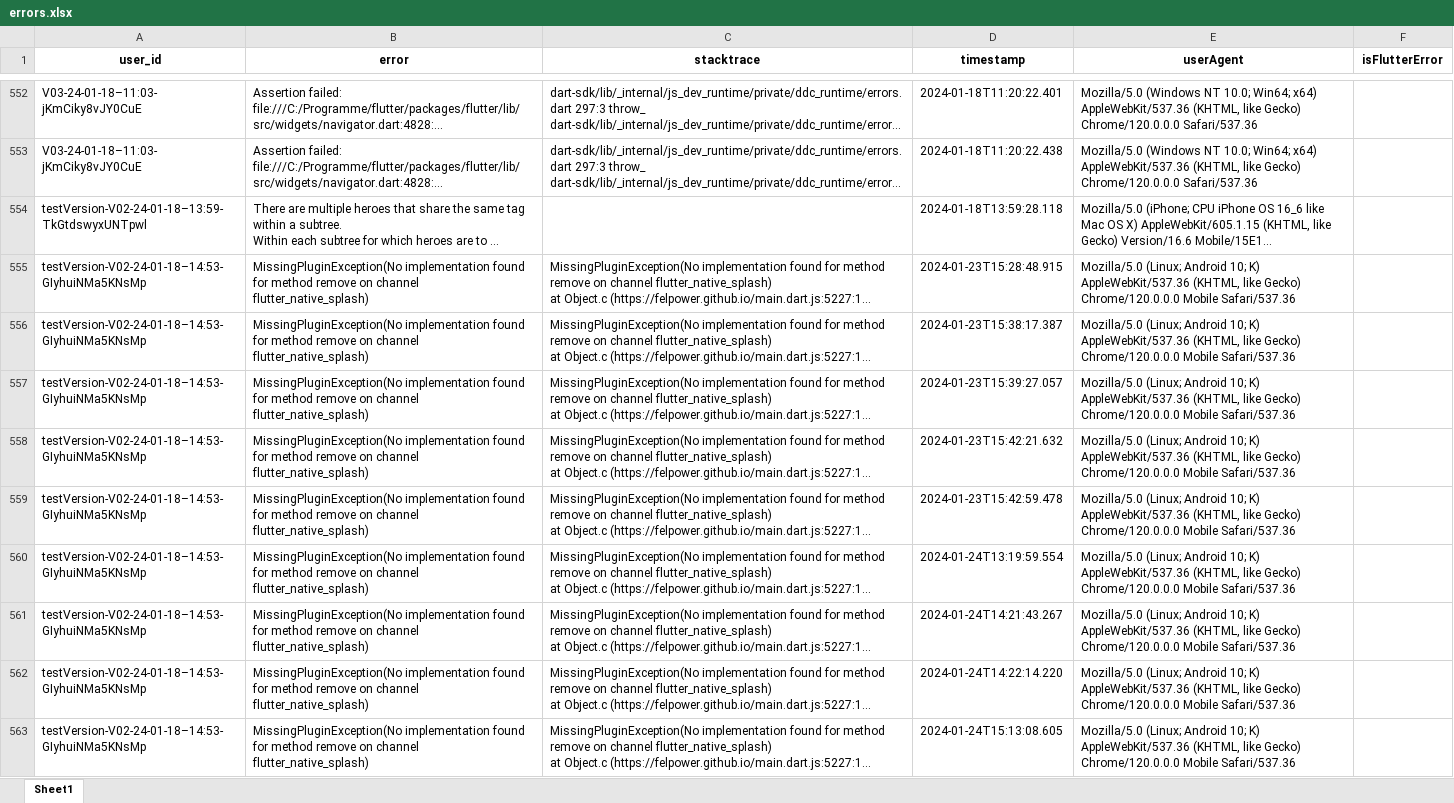
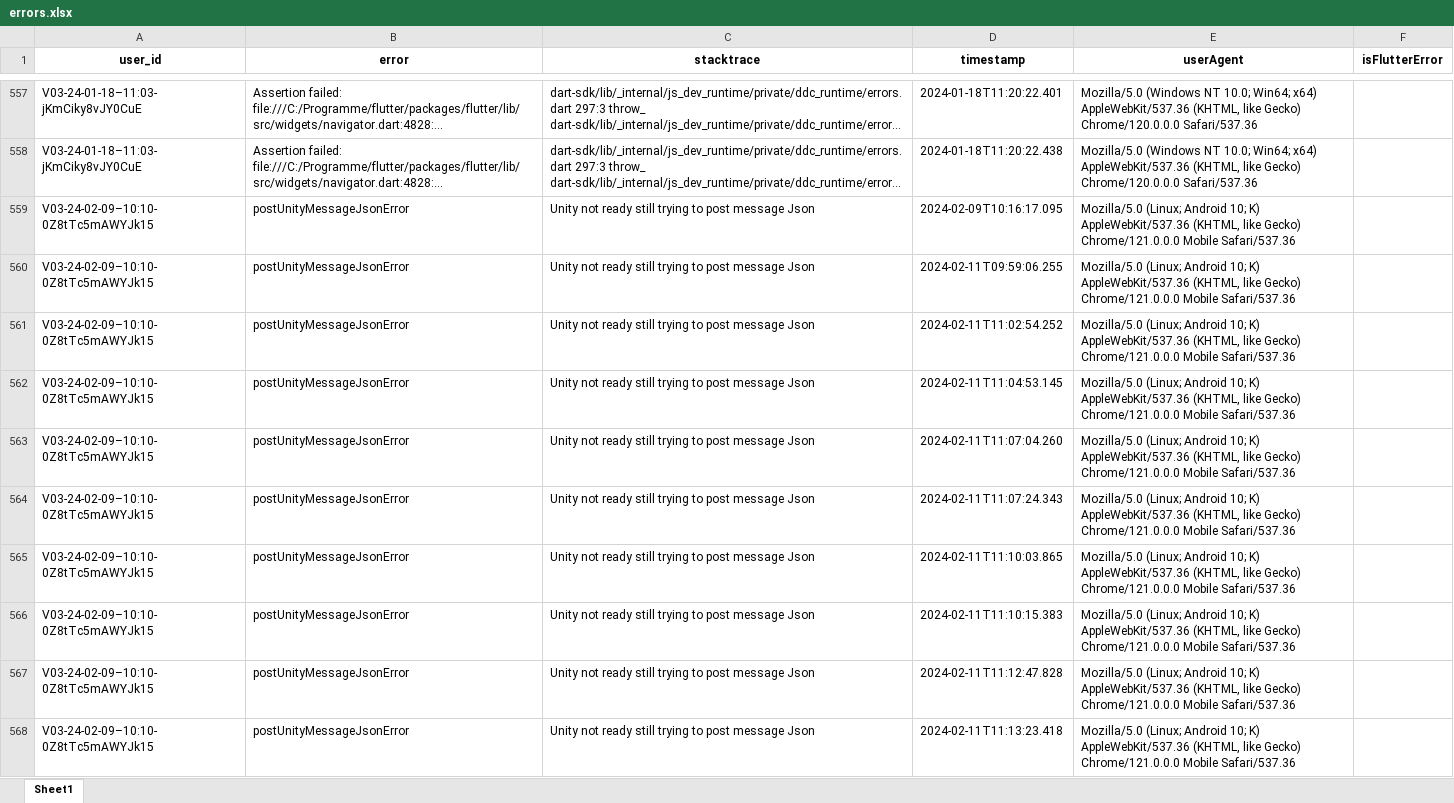
Before and after one commit to felpower/Projekt2_Flutter_Crush, an Excel workbook: generators/errors.xlsx, sheet Sheet1, drawn as a sheet; only a part is shown, gaps mark what is left out; the shorter side is filled out with more unchanged rows; long unchanged cells end in …; values as stored, in another font and other column widths than the file's, no borders; the diff covers the shown part only; the diff names each change by its address in the sheet, - before the commit and + after, or states it on an @@ line.

```diff
--- a/generators/errors.xlsx (sheet Sheet1)
+++ b/generators/errors.xlsx (sheet Sheet1)
+row 559: V03-24-02-09–10:10-0Z8tTc5mAWYJk15 | postUnityMessageJsonError | Unity not ready still trying to post message Json | 2024-02-09T10:16:17.095 | Mozilla/5.0 (Linux; Android 10; K) AppleWebKit/537.36 (KHTML, like Gecko) Chrome/121.0.0.0 Mobile Safari/537.36
+row 560: V03-24-02-09–10:10-0Z8tTc5mAWYJk15 | postUnityMessageJsonError | Unity not ready still trying to post message Json | 2024-02-11T09:59:06.255 | Mozilla/5.0 (Linux; Android 10; K) AppleWebKit/537.36 (KHTML, like Gecko) Chrome/121.0.0.0 Mobile Safari/537.36
+row 561: V03-24-02-09–10:10-0Z8tTc5mAWYJk15 | postUnityMessageJsonError | Unity not ready still trying to post message Json | 2024-02-11T11:02:54.252 | Mozilla/5.0 (Linux; Android 10; K) AppleWebKit/537.36 (KHTML, like Gecko) Chrome/121.0.0.0 Mobile Safari/537.36
+row 562: V03-24-02-09–10:10-0Z8tTc5mAWYJk15 | postUnityMessageJsonError | Unity not ready still trying to post message Json | 2024-02-11T11:04:53.145 | Mozilla/5.0 (Linux; Android 10; K) AppleWebKit/537.36 (KHTML, like Gecko) Chrome/121.0.0.0 Mobile Safari/537.36
+row 563: V03-24-02-09–10:10-0Z8tTc5mAWYJk15 | postUnityMessageJsonError | Unity not ready still trying to post message Json | 2024-02-11T11:07:04.260 | Mozilla/5.0 (Linux; Android 10; K) AppleWebKit/537.36 (KHTML, like Gecko) Chrome/121.0.0.0 Mobile Safari/537.36
+row 564: V03-24-02-09–10:10-0Z8tTc5mAWYJk15 | postUnityMessageJsonError | Unity not ready still trying to post message Json | 2024-02-11T11:07:24.343 | Mozilla/5.0 (Linux; Android 10; K) AppleWebKit/537.36 (KHTML, like Gecko) Chrome/121.0.0.0 Mobile Safari/537.36
+row 565: V03-24-02-09–10:10-0Z8tTc5mAWYJk15 | postUnityMessageJsonError | Unity not ready still trying to post message Json | 2024-02-11T11:10:03.865 | Mozilla/5.0 (Linux; Android 10; K) AppleWebKit/537.36 (KHTML, like Gecko) Chrome/121.0.0.0 Mobile Safari/537.36
+row 566: V03-24-02-09–10:10-0Z8tTc5mAWYJk15 | postUnityMessageJsonError | Unity not ready still trying to post message Json | 2024-02-11T11:10:15.383 | Mozilla/5.0 (Linux; Android 10; K) AppleWebKit/537.36 (KHTML, like Gecko) Chrome/121.0.0.0 Mobile Safari/537.36
+row 567: V03-24-02-09–10:10-0Z8tTc5mAWYJk15 | postUnityMessageJsonError | Unity not ready still trying to post message Json | 2024-02-11T11:12:47.828 | Mozilla/5.0 (Linux; Android 10; K) AppleWebKit/537.36 (KHTML, like Gecko) Chrome/121.0.0.0 Mobile Safari/537.36
+row 568: V03-24-02-09–10:10-0Z8tTc5mAWYJk15 | postUnityMessageJsonError | Unity not ready still trying to post message Json | 2024-02-11T11:13:23.418 | Mozilla/5.0 (Linux; Android 10; K) AppleWebKit/537.36 (KHTML, like Gecko) Chrome/121.0.0.0 Mobile Safari/537.36
```
Also changed, not shown: 107 added rows elsewhere in this sheet, generators/dark_patterns_data.xlsx, generators/logs.xlsx, 1 other file.
